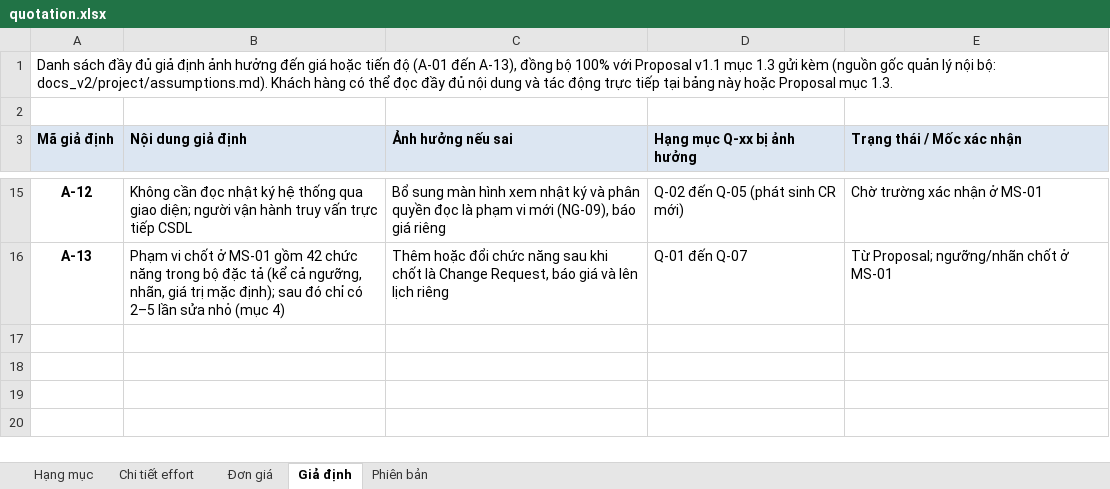
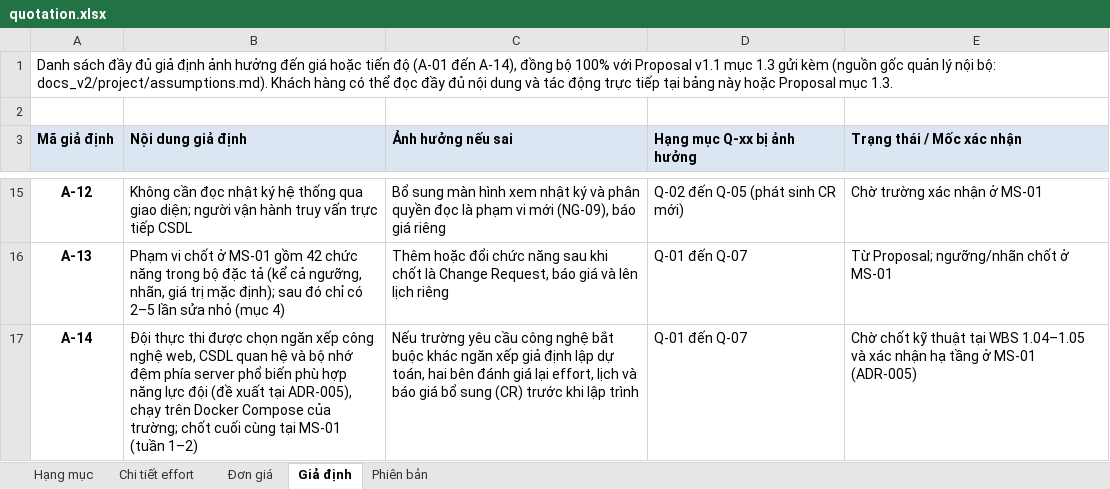
Before and after one commit to ericphan2545/UniSupport, an Excel workbook: docs_v2/management/quotation.xlsx, sheet Giả định, drawn as a sheet; only a part is shown, gaps mark what is left out; values as stored, in another font and other column widths than the file's, no borders; the diff names each change by its address in the sheet, - before the commit and + after, or states it on an @@ line.

```diff
--- a/docs_v2/management/quotation.xlsx (sheet Giả định)
+++ b/docs_v2/management/quotation.xlsx (sheet Giả định)
-A1 (Mã giả định): …(A-01 đến A-13), đồng bộ…
+A1 (Mã giả định): …(A-01 đến A-14), đồng bộ…
+row 17: A-14 | Đội thực thi được chọn ngăn xếp công nghệ web, CSDL quan hệ và bộ nhớ đệm phía server phổ biến phù hợp năng lực đội (đề xuất tại ADR-005), chạy trên Docker Compose của trường; chốt cuối cùng tại MS-01 (tuần 1–2) | Nếu trường yêu cầu công nghệ bắt buộc khác ngăn xếp giả định lập dự toán, hai bên đánh giá lại effort, lịch và báo giá bổ sung (CR) trước khi lập trình | Q-01 đến Q-07 | Chờ chốt kỹ thuật tại WBS 1.04–1.05 và xác nhận hạ tầng ở MS-01 (ADR-005)
```
Also changed, not shown: sheet Chi tiết effort, sheet Phiên bản, sheet Hạng mục, docs_v2/management/UniSupport_Masterplan_nhom2.xlsx, 10 other files.
